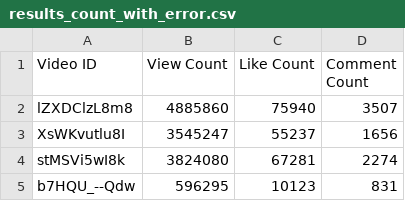
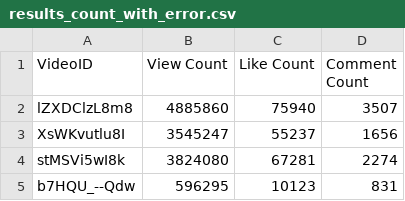
Before and after one commit to GazerJin/ColorExtractionProfile, a CSV file: results_count_with_error.csv, drawn as a sheet; only a part is shown.

```diff
--- a/results_count_with_error.csv
+++ b/results_count_with_error.csv
@@ -1,2 +1,2 @@
-Video ID,View Count,Like Count,Comment Count
+VideoID,View Count,Like Count,Comment Count
 lZXDClzL8m8,4885860,75940,3507
```
Also changed, not shown: all_cluster_assignments.csv, downscaled_thumbnails.csv, 1 other file.
